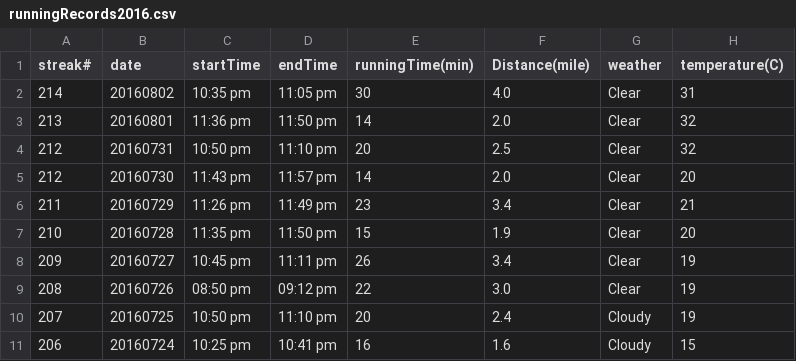
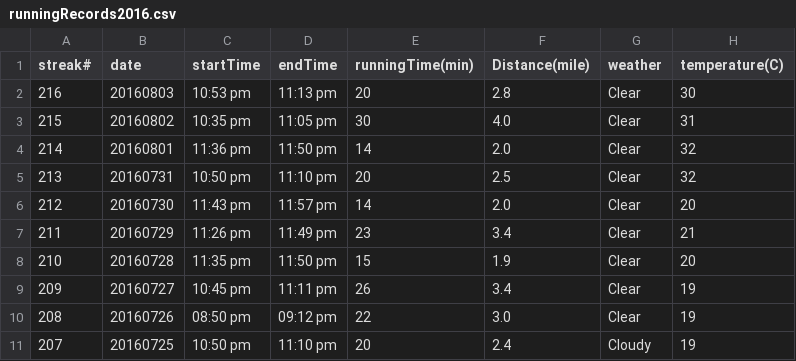
Before and after one commit to conge/RunningStreak, a CSV file: runningRecords2016.csv, drawn as a sheet; only a part is shown; the shorter side is filled out with more unchanged rows.

Commit message:
Streak 216. Dallas. hotday night

```diff
--- a/runningRecords2016.csv
+++ b/runningRecords2016.csv
@@ -1,5 +1,6 @@
 streak#,date,startTime,endTime,runningTime(min),Distance(mile),weather,temperature(C)
-214,20160802,10:35 pm,11:05 pm,30,4.0,Clear,31
-213,20160801,11:36 pm,11:50 pm,14,2.0,Clear,32
-212,20160731,10:50 pm,11:10 pm,20,2.5,Clear,32
+216,20160803,10:53 pm,11:13 pm,20,2.8,Clear,30
+215,20160802,10:35 pm,11:05 pm,30,4.0,Clear,31
+214,20160801,11:36 pm,11:50 pm,14,2.0,Clear,32
+213,20160731,10:50 pm,11:10 pm,20,2.5,Clear,32
 212,20160730,11:43 pm,11:57 pm,14,2.0,Clear,20
```
Also changed, not shown: 1 other file.
